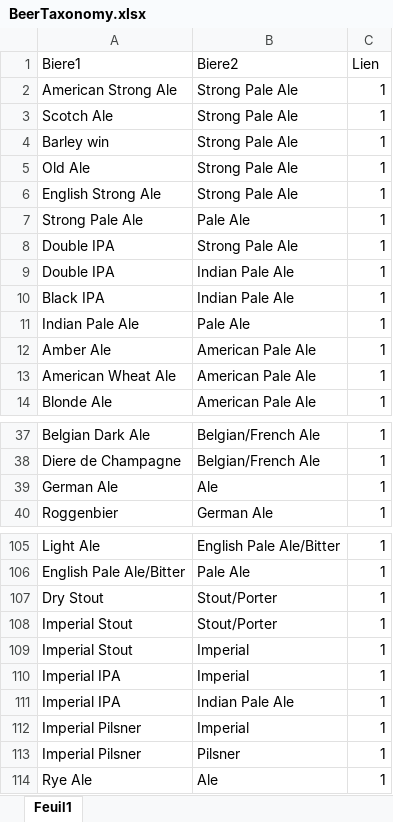
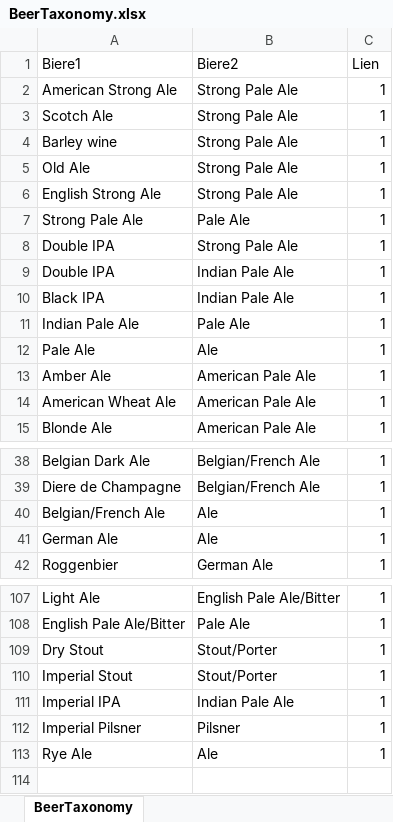
Before and after one commit to nicolasfstgelais/Paysage-brassicole, an Excel workbook: BeerTaxonomy.xlsx, sheet BeerTaxonomy, drawn as a sheet; only a part is shown, gaps mark what is left out; values as stored, in another font and other column widths than the file's, no borders; removed rows and columns are numbered as before the commit, all else as after; the diff names each change by its address in the sheet, - before the commit and + after, or states it on an @@ line.

```diff
--- a/BeerTaxonomy.xlsx (sheet BeerTaxonomy)
+++ b/BeerTaxonomy.xlsx (sheet BeerTaxonomy)
-sheet tab: Feuil1
+sheet tab: BeerTaxonomy
-A4 (Biere1): Barley win
+A4 (Biere1): Barley wine
+row 12: Pale Ale | Ale | 1
+row 40: Belgian/French Ale | Ale | 1
-row 109: Imperial Stout | Imperial | 1
-row 110: Imperial IPA | Imperial | 1
-row 112: Imperial Pilsner | Imperial | 1
```
Also changed, not shown: 3 other files.
